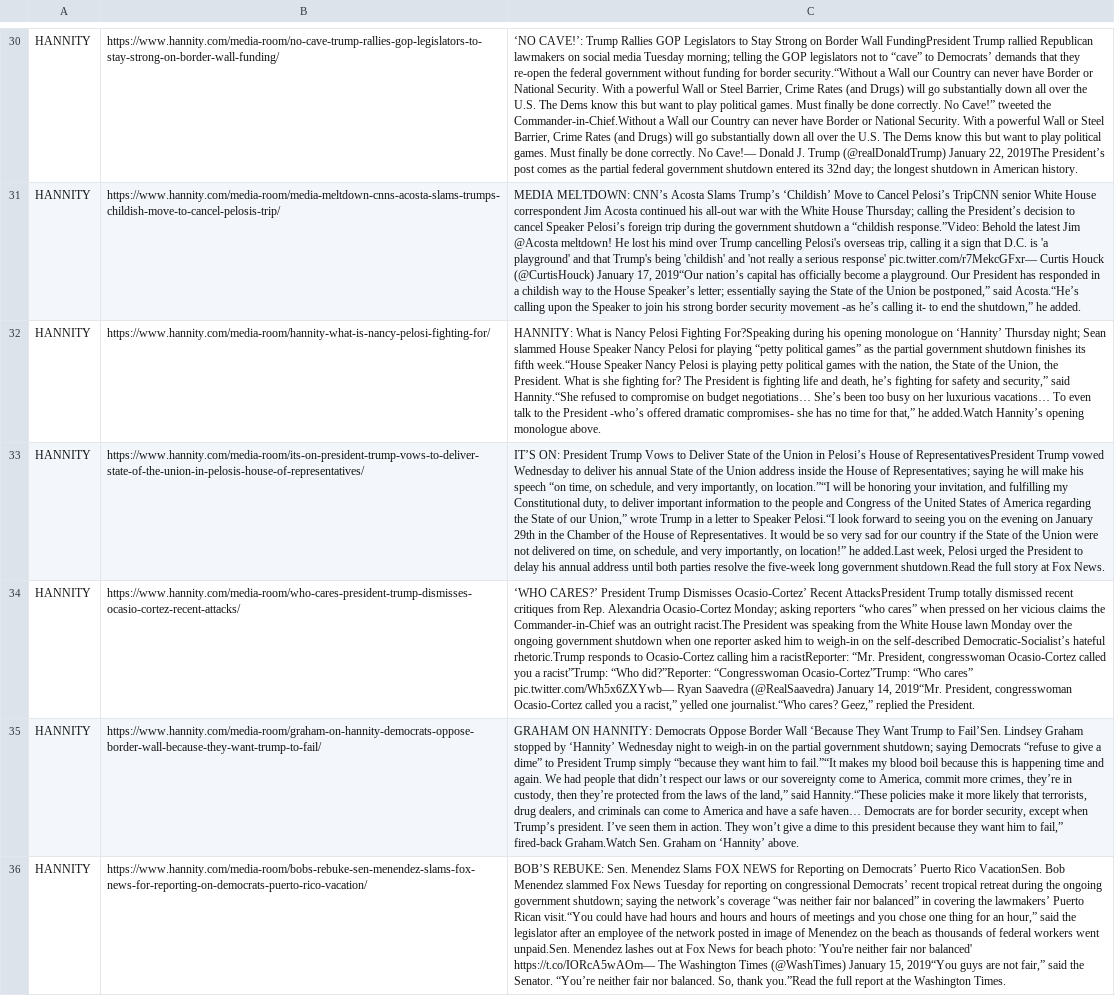
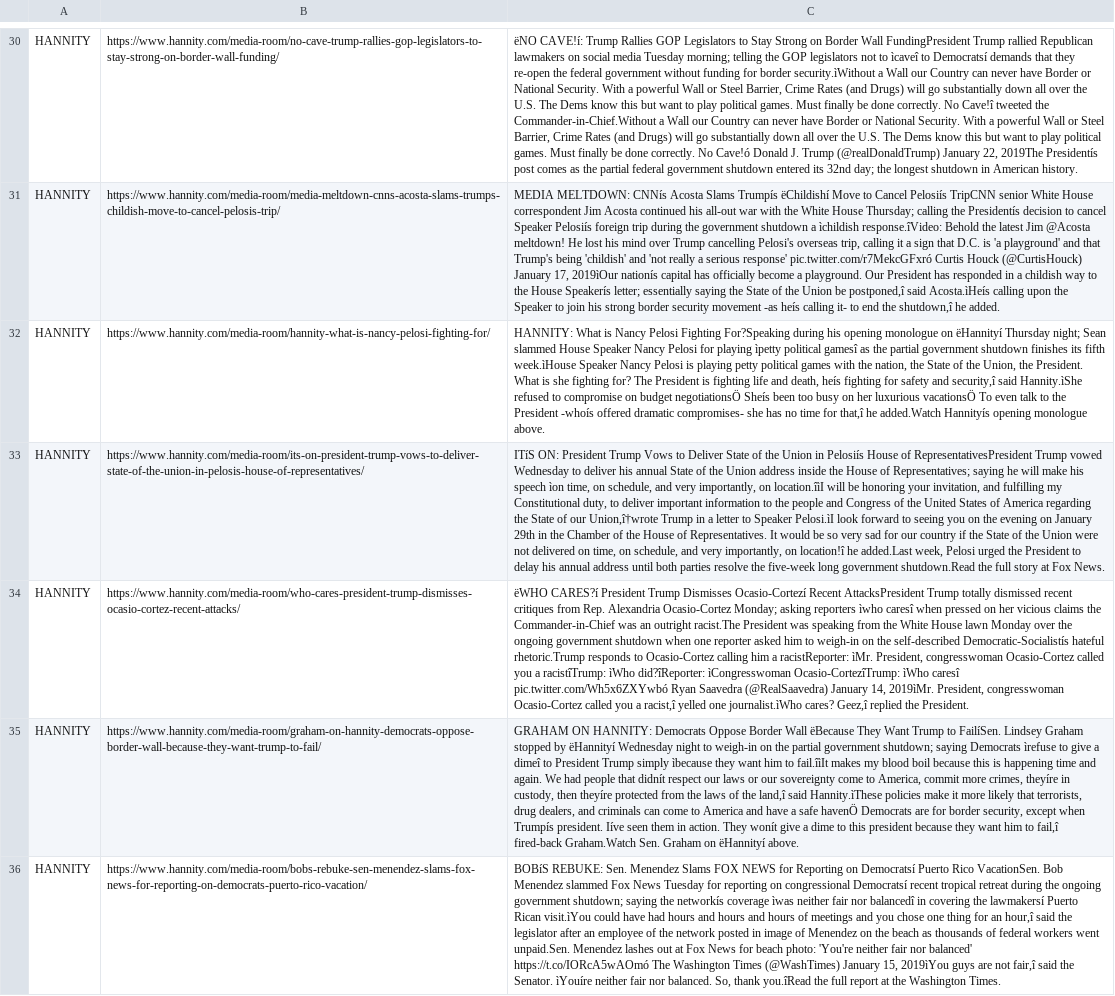
Before and after one commit to doomlab/Will-Pilot, a CSV file: exp2_data/HANNITY_gs.csv, drawn as a sheet; only a part is shown, gaps mark what is left out; the diff covers the shown part only; the diff names each change by its address in the sheet, - before the commit and + after, or states it on an @@ line.

```diff
--- a/exp2_data/HANNITY_gs.csv
+++ b/exp2_data/HANNITY_gs.csv
-C30: ‘NO CAVE!’: Trump Rallies GOP Legislators to Stay Strong on Border Wall FundingPresident Trump rallied Republican lawmakers on social media Tuesday morning; telling the GOP legislators not to “cave” to Democrats’ demands that they re-open the federal government without funding for border security.“Without a Wall our Country can never have Border or National Security. With a powerful Wall or Steel Barrier, Crime Rates (and Drugs) will go substantially down all over the U.S. The Dems know this but want to play political games. Must finally be done correctly. No Cave!” tweeted the Commander-in-Chief.Without a Wall our Country can never have Border or National Security. With a powerful Wall or Steel Barrier, Crime Rates (and Drugs) will go substantially down all over the U.S. The Dems know this but want to play political games. Must finally be done correctly. No Cave!— Donald J. Trump (@realDonaldTrump) January 22, 2019The President’s post comes…
+C30: ëNO CAVE!í: Trump Rallies GOP Legislators to Stay Strong on Border Wall FundingPresident Trump rallied Republican lawmakers on social media Tuesday morning; telling the GOP legislators not to ìcaveî to Democratsí demands that they re-open the federal government without funding for border security.ìWithout a Wall our Country can never have Border or National Security. With a powerful Wall or Steel Barrier, Crime Rates (and Drugs) will go substantially down all over the U.S. The Dems know this but want to play political games. Must finally be done correctly. No Cave!î tweeted the Commander-in-Chief.Without a Wall our Country can never have Border or National Security. With a powerful Wall or Steel Barrier, Crime Rates (and Drugs) will go substantially down all over the U.S. The Dems know this but want to play political games. Must finally be done correctly. No Cave!ó Donald J. Trump (@realDonaldTrump) January 22, 2019The Presidentís post comes…
-C31: MEDIA MELTDOWN: CNN’s Acosta Slams Trump’s ‘Childish’ Move to Cancel Pelosi’s TripCNN senior White House correspondent Jim Acosta continued his all-out war with the White House Thursday; calling the President’s decision to cancel Speaker Pelosi’s foreign trip during the government shutdown a “childish response.”Video: Behold the latest Jim @Acosta meltdown! He lost his mind over Trump cancelling Pelosi's overseas trip, calling it a sign that D.C. is 'a playground' and that Trump's being 'childish' and 'not really a serious response' pic.twitter.com/r7MekcGFxr— Curtis Houck (@CurtisHouck) January 17, 2019“Our nation’s capital has officially become a playground. Our President has responded in a childish way to the House Speaker’s letter; essentially saying the State of the Union be postponed,” said Acosta.“He’s calling upon the Speaker to join his strong border security movement -as he’s calling it- to end the shutdown,” he added.
+C31: MEDIA MELTDOWN: CNNís Acosta Slams Trumpís ëChildishí Move to Cancel Pelosiís TripCNN senior White House correspondent Jim Acosta continued his all-out war with the White House Thursday; calling the Presidentís decision to cancel Speaker Pelosiís foreign trip during the government shutdown a ìchildish response.îVideo: Behold the latest Jim @Acosta meltdown! He lost his mind over Trump cancelling Pelosi's overseas trip, calling it a sign that D.C. is 'a playground' and that Trump's being 'childish' and 'not really a serious response' pic.twitter.com/r7MekcGFxró Curtis Houck (@CurtisHouck) January 17, 2019ìOur nationís capital has officially become a playground. Our President has responded in a childish way to the House Speakerís letter; essentially saying the State of the Union be postponed,î said Acosta.ìHeís calling upon the Speaker to join his strong border security movement -as heís calling it- to end the shutdown,î he added.
-C32: …monologue on ‘Hannity’ Thursday night; Sean slammed House Speaker Nancy Pelosi for playing “petty political games” as the partial government shutdown finishes its fifth week.“House Speaker Nancy Pelosi is playing petty political games with the nation, the State of the Union, the President. What is she fighting for? The President is fighting life and death, he’s fighting for safety and security,” said Hannity.“She refused to compromise on budget negotiations… She’s been too busy on her luxurious vacations… To even talk to the President -who’s offered dramatic compromises- she has no time for that,” he added.Watch Hannity’s opening monologue…
+C32: …monologue on ëHannityí Thursday night; Sean slammed House Speaker Nancy Pelosi for playing ìpetty political gamesî as the partial government shutdown finishes its fifth week.ìHouse Speaker Nancy Pelosi is playing petty political games with the nation, the State of the Union, the President. What is she fighting for? The President is fighting life and death, heís fighting for safety and security,î said Hannity.ìShe refused to compromise on budget negotiationsÖ Sheís been too busy on her luxurious vacationsÖ To even talk to the President -whoís offered dramatic compromises- she has no time for that,î he added.Watch Hannityís opening monologue…
-C33: IT’S ON: President Trump Vows to Deliver State of the Union in Pelosi’s House of RepresentativesPresident Trump vowed Wednesday to deliver his annual State of the Union address inside the House of Representatives; saying he will make his speech “on time, on schedule, and very importantly, on location.”“I will be honoring your invitation, and fulfilling my Constitutional duty, to deliver important information to the people and Congress of the United States of America regarding the State of our Union,” wrote Trump in a letter to Speaker Pelosi.“I look forward to seeing you on the evening on January 29th in the Chamber of the House of Representatives. It would be so very sad for our country if the State of the Union were not delivered on time, on schedule, and very importantly, on location!” he added.Last…
+C33: ITíS ON: President Trump Vows to Deliver State of the Union in Pelosiís House of RepresentativesPresident Trump vowed Wednesday to deliver his annual State of the Union address inside the House of Representatives; saying he will make his speech ìon time, on schedule, and very importantly, on location.îìI will be honoring your invitation, and fulfilling my Constitutional duty, to deliver important information to the people and Congress of the United States of America regarding the State of our Union,î†wrote Trump in a letter to Speaker Pelosi.ìI look forward to seeing you on the evening on January 29th in the Chamber of the House of Representatives. It would be so very sad for our country if the State of the Union were not delivered on time, on schedule, and very importantly, on location!î he added.Last…
-C34: ‘WHO CARES?’ President Trump Dismisses Ocasio-Cortez’ Recent AttacksPresident Trump totally dismissed recent critiques from Rep. Alexandria Ocasio-Cortez Monday; asking reporters “who cares” when pressed on her vicious claims the Commander-in-Chief was an outright racist.The President was speaking from the White House lawn Monday over the ongoing government shutdown when one reporter asked him to weigh-in on the self-described Democratic-Socialist’s hateful rhetoric.Trump responds to Ocasio-Cortez calling him a racistReporter: “Mr. President, congresswoman Ocasio-Cortez called you a racist”Trump: “Who did?”Reporter: “Congresswoman Ocasio-Cortez”Trump: “Who cares” pic.twitter.com/Wh5x6ZXYwb— Ryan Saavedra (@RealSaavedra) January 14, 2019“Mr. President, congresswoman Ocasio-Cortez called you a racist,” yelled one journalist.“Who cares? Geez,” replied the…
+C34: ëWHO CARES?í President Trump Dismisses Ocasio-Cortezí Recent AttacksPresident Trump totally dismissed recent critiques from Rep. Alexandria Ocasio-Cortez Monday; asking reporters ìwho caresî when pressed on her vicious claims the Commander-in-Chief was an outright racist.The President was speaking from the White House lawn Monday over the ongoing government shutdown when one reporter asked him to weigh-in on the self-described Democratic-Socialistís hateful rhetoric.Trump responds to Ocasio-Cortez calling him a racistReporter: ìMr. President, congresswoman Ocasio-Cortez called you a racistîTrump: ìWho did?îReporter: ìCongresswoman Ocasio-CortezîTrump: ìWho caresî pic.twitter.com/Wh5x6ZXYwbó Ryan Saavedra (@RealSaavedra) January 14, 2019ìMr. President, congresswoman Ocasio-Cortez called you a racist,î yelled one journalist.ìWho cares? Geez,î replied the…
-C35: …Border Wall ‘Because They Want Trump to Fail’Sen. Lindsey Graham stopped by ‘Hannity’ Wednesday night to weigh-in on the partial government shutdown; saying Democrats “refuse to give a dime” to President Trump simply “because they want him to fail.”“It makes my blood boil because this is happening time and again. We had people that didn’t respect our laws or our sovereignty come to America, commit more crimes, they’re in custody, then they’re protected from the laws of the land,” said Hannity.“These policies make it more likely that terrorists, drug dealers, and criminals can come to America and have a safe haven… Democrats are for border security, except when Trump’s president. I’ve seen them in action. They won’t give a dime to this president because they want him to fail,” fired-back Graham.Watch Sen. Graham on ‘Hannity’ above.
+C35: …Border Wall ëBecause They Want Trump to FailíSen. Lindsey Graham stopped by ëHannityí Wednesday night to weigh-in on the partial government shutdown; saying Democrats ìrefuse to give a dimeî to President Trump simply ìbecause they want him to fail.îìIt makes my blood boil because this is happening time and again. We had people that didnít respect our laws or our sovereignty come to America, commit more crimes, theyíre in custody, then theyíre protected from the laws of the land,î said Hannity.ìThese policies make it more likely that terrorists, drug dealers, and criminals can come to America and have a safe havenÖ Democrats are for border security, except when Trumpís president. Iíve seen them in action. They wonít give a dime to this president because they want him to fail,î fired-back Graham.Watch Sen. Graham on ëHannityí above.
-C36: BOB’S REBUKE: Sen. Menendez Slams FOX NEWS for Reporting on Democrats’ Puerto Rico VacationSen. Bob Menendez slammed Fox News Tuesday for reporting on congressional Democrats’ recent tropical retreat during the ongoing government shutdown; saying the network’s coverage “was neither fair nor balanced” in covering the lawmakers’ Puerto Rican visit.“You could have had hours and hours and hours of meetings and you chose one thing for an hour,” said the legislator after an employee of the network posted in image of Menendez on the beach as thousands of federal workers went unpaid.Sen. Menendez lashes out at Fox News for beach photo: 'You're neither fair nor balanced' https://t.co/IORcA5wAOm— The Washington Times (@WashTimes) January 15, 2019“You guys are not fair,” said the Senator. “You’re neither fair nor balanced. So, thank you.”Read the full…
+C36: BOBíS REBUKE: Sen. Menendez Slams FOX NEWS for Reporting on Democratsí Puerto Rico VacationSen. Bob Menendez slammed Fox News Tuesday for reporting on congressional Democratsí recent tropical retreat during the ongoing government shutdown; saying the networkís coverage ìwas neither fair nor balancedî in covering the lawmakersí Puerto Rican visit.ìYou could have had hours and hours and hours of meetings and you chose one thing for an hour,î said the legislator after an employee of the network posted in image of Menendez on the beach as thousands of federal workers went unpaid.Sen. Menendez lashes out at Fox News for beach photo: 'You're neither fair nor balanced' https://t.co/IORcA5wAOmó The Washington Times (@WashTimes) January 15, 2019ìYou guys are not fair,î said the Senator. ìYouíre neither fair nor balanced. So, thank you.îRead the full…
```
Also changed, not shown: 56 edited cells elsewhere in this file, exp2_data/BLAZE_kav.csv, exp2_data/HANNITY_kav.csv, 20 other files.
